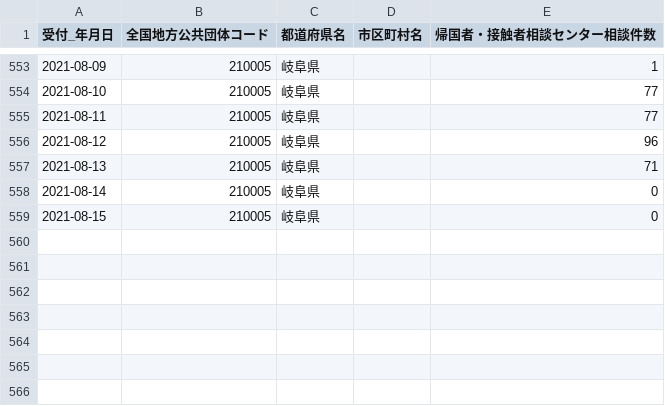
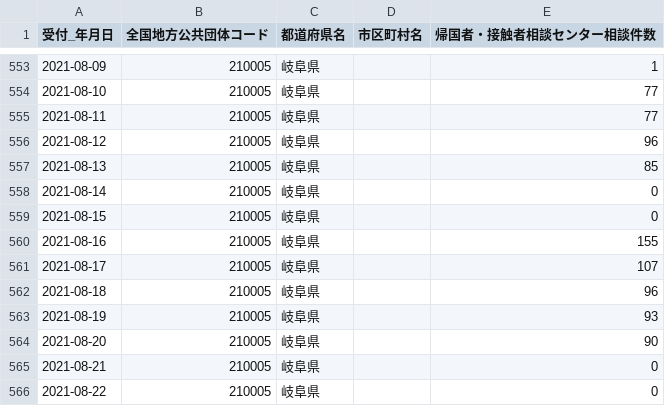
Before and after one commit to code4sabae/opendatagojp, a CSV file: csv/gifu-ken/advice-center-cases.csv, drawn as a sheet; only a part is shown, gaps mark what is left out.

```diff
--- a/csv/gifu-ken/advice-center-cases.csv
+++ b/csv/gifu-ken/advice-center-cases.csv
@@ -556,4 +556,11 @@
 2021-08-12,210005,岐阜県,,96
-2021-08-13,210005,岐阜県,,71
+2021-08-13,210005,岐阜県,,85
 2021-08-14,210005,岐阜県,,0
 2021-08-15,210005,岐阜県,,0
+2021-08-16,210005,岐阜県,,155
+2021-08-17,210005,岐阜県,,107
+2021-08-18,210005,岐阜県,,96
+2021-08-19,210005,岐阜県,,93
+2021-08-20,210005,岐阜県,,90
+2021-08-21,210005,岐阜県,,0
+2021-08-22,210005,岐阜県,,0
```
Also changed, not shown: csv/gifu-ken/call-center-cases.csv, csv/gifu-ken/deceased-patients.csv, 2 other files.
